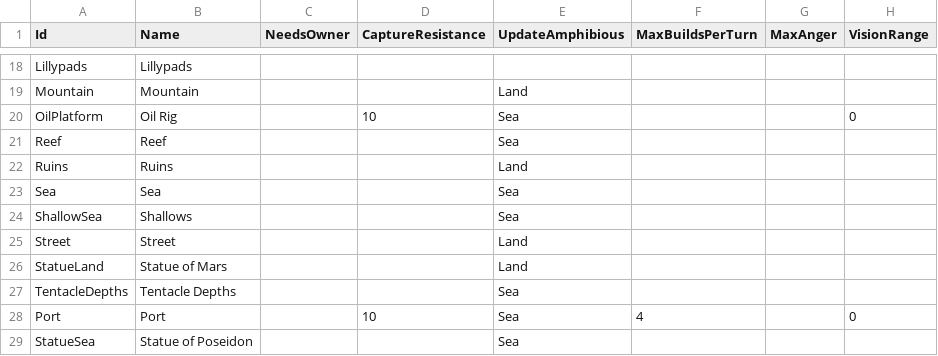
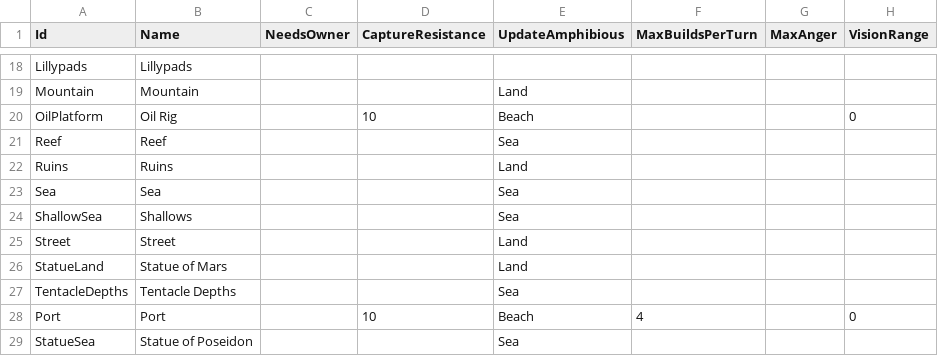
Before and after one commit to stratecide/tbs-core, a CSV file: configs/default/terrain.csv, drawn as a sheet; only a part is shown, gaps mark what is left out; the diff names each change by its address in the sheet, - before the commit and + after, or states it on an @@ line.

```diff
--- a/configs/default/terrain.csv
+++ b/configs/default/terrain.csv
-E20 (UpdateAmphibious): Sea
+E20 (UpdateAmphibious): Beach
-E28 (UpdateAmphibious): Sea
+E28 (UpdateAmphibious): Beach
```
Also changed, not shown: configs/default/terrain_build_repair.csv, configs/default/unit_powered.csv, 9 other files.
